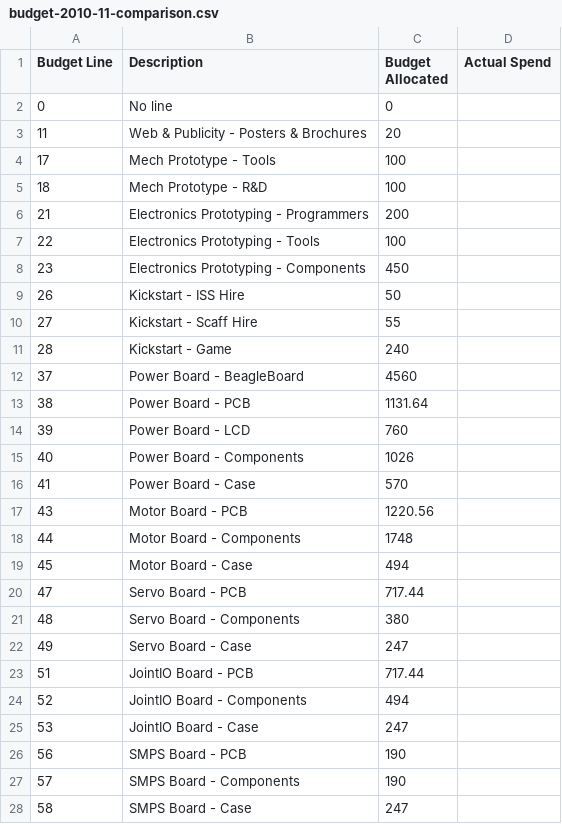
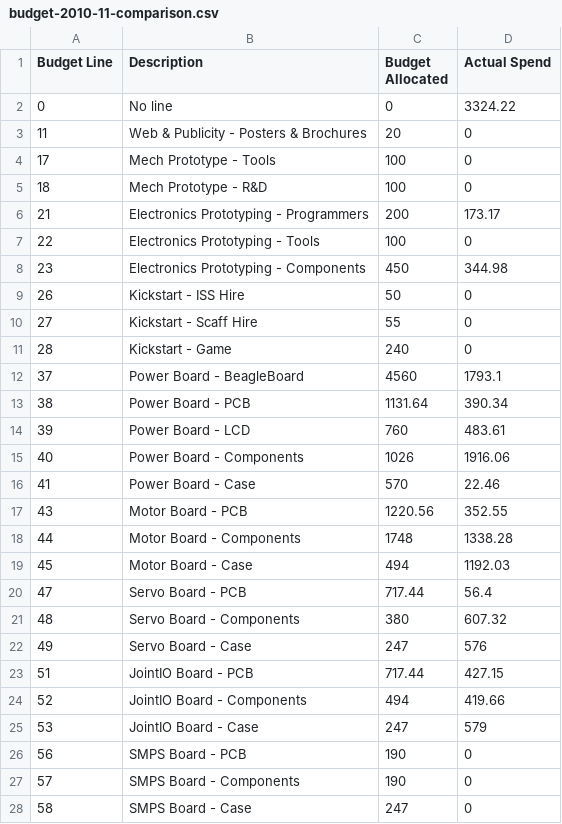
Before and after one commit to srobo-legacy/bank, a CSV file: budget-2010-11-comparison.csv, drawn as a sheet; only a part is shown; the diff covers the shown part only.

Commit message:
Add the actual spend for each budget line
Where there were multiple budget lines for a purchase in the bank data I just
split the amount spent equally between each budget line. This isn't entirely
accurate but gives a reasonable estimate.

```diff
--- a/budget-2010-11-comparison.csv
+++ b/budget-2010-11-comparison.csv
@@ -1,28 +1,28 @@
 "Budget Line",Description,"Budget Allocated","Actual Spend"
-0,"No line",0,
-11,"Web & Publicity - Posters & Brochures",20,
-17,"Mech Prototype - Tools",100,
-18,"Mech Prototype - R&D",100,
-21,"Electronics Prototyping - Programmers",200,
-22,"Electronics Prototyping - Tools",100,
-23,"Electronics Prototyping - Components",450,
-26,"Kickstart - ISS Hire",50,
-27,"Kickstart - Scaff Hire",55,
-28,"Kickstart - Game",240,
-37,"Power Board - BeagleBoard",4560,
-38,"Power Board - PCB",1131.64,
-39,"Power Board - LCD",760,
-40,"Power Board - Components",1026,
-41,"Power Board - Case",570,
-43,"Motor Board - PCB",1220.56,
-44,"Motor Board - Components",1748,
-45,"Motor Board - Case",494,
-47,"Servo Board - PCB",717.44,
-48,"Servo Board - Components",380,
-49,"Servo Board - Case",247,
-51,"JointIO Board - PCB",717.44,
-52,"JointIO Board - Components",494,
-53,"JointIO Board - Case",247,
-56,"SMPS Board - PCB",190,
-57,"SMPS Board - Components",190,
-58,"SMPS Board - Case",247,
+0,"No line",0,3324.22
+11,"Web & Publicity - Posters & Brochures",20,0
+17,"Mech Prototype - Tools",100,0
+18,"Mech Prototype - R&D",100,0
+21,"Electronics Prototyping - Programmers",200,173.17
+22,"Electronics Prototyping - Tools",100,0
+23,"Electronics Prototyping - Components",450,344.98
+26,"Kickstart - ISS Hire",50,0
+27,"Kickstart - Scaff Hire",55,0
+28,"Kickstart - Game",240,0
+37,"Power Board - BeagleBoard",4560,1793.1
+38,"Power Board - PCB",1131.64,390.34
+39,"Power Board - LCD",760,483.61
+40,"Power Board - Components",1026,1916.06
+41,"Power Board - Case",570,22.46
+43,"Motor Board - PCB",1220.56,352.55
+44,"Motor Board - Components",1748,1338.28
+45,"Motor Board - Case",494,1192.03
+47,"Servo Board - PCB",717.44,56.4
+48,"Servo Board - Components",380,607.32
+49,"Servo Board - Case",247,576
+51,"JointIO Board - PCB",717.44,427.15
+52,"JointIO Board - Components",494,419.66
+53,"JointIO Board - Case",247,579
+56,"SMPS Board - PCB",190,0
+57,"SMPS Board - Components",190,0
+58,"SMPS Board - Case",247,0
```
Also changed, not shown: 25 edited cells elsewhere in this file.
